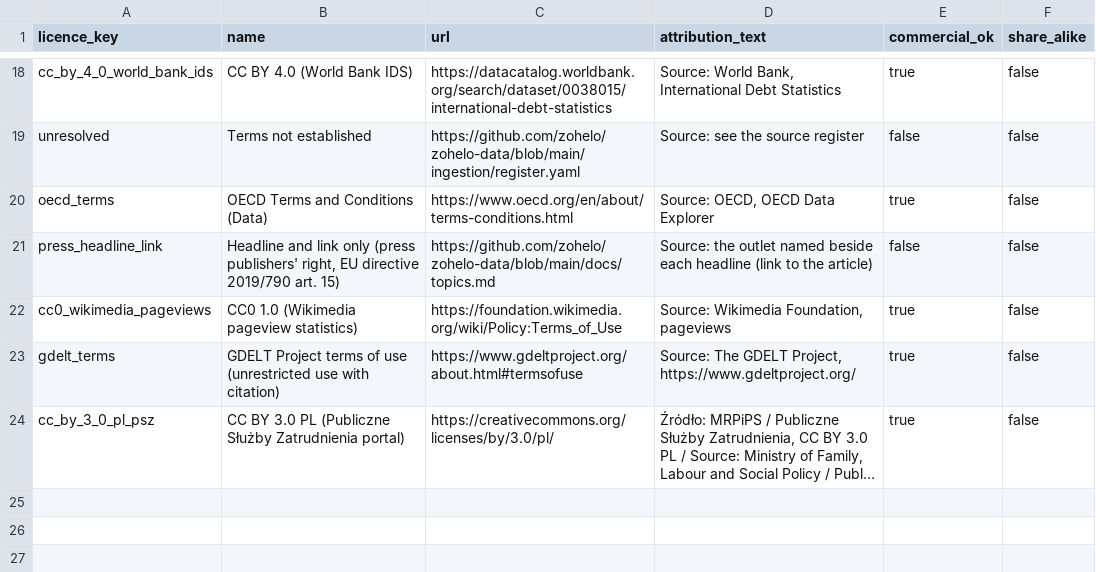
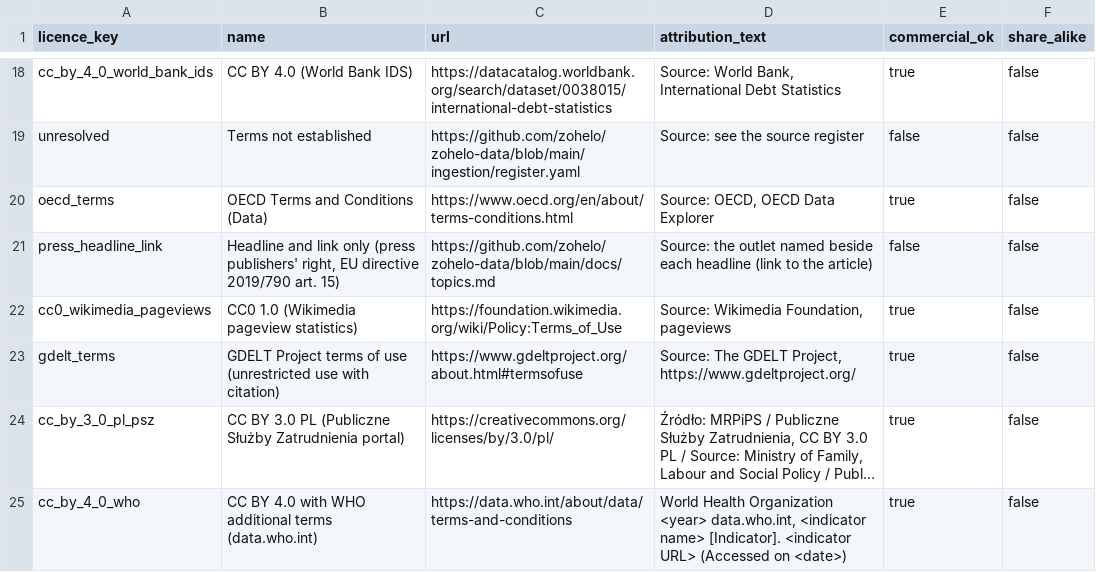
Before and after one commit to zohelo/zohelo-data, a CSV file: warehouse/seeds/licence.csv, drawn as a sheet; only a part is shown, gaps mark what is left out; long unchanged cells end in …; the diff names each change by its address in the sheet, - before the commit and + after, or states it on an @@ line.

```diff
--- a/warehouse/seeds/licence.csv
+++ b/warehouse/seeds/licence.csv
+row 25: cc_by_4_0_who | CC BY 4.0 with WHO additional terms (data.who.int) | https://data.who.int/about/data/terms-and-conditions | World Health Organization <year> data.who.int, <indicator name> [Indicator]. <indicator URL> (Accessed on <date>) | true | false
```
Also changed, not shown: warehouse/seeds/kpi_measure.csv, warehouse/seeds/kpi_v2_map.csv, 18 other files.
